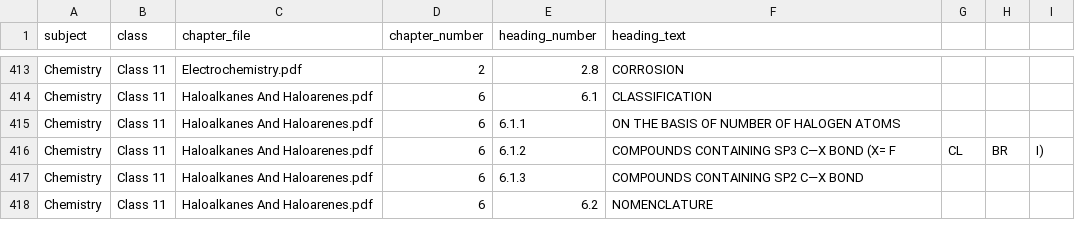
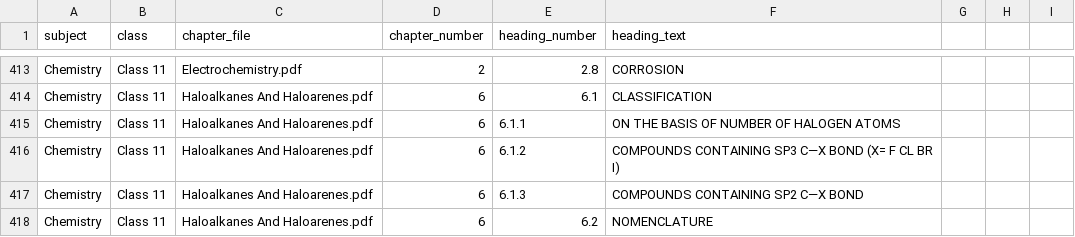
Before and after one commit to DagiWarBoss/ai-tutor, a CSV file: backend/gemini_csv.csv, drawn as a sheet; only a part is shown, gaps mark what is left out.

Commit message:
Sync

```diff
--- a/backend/gemini_csv.csv
+++ b/backend/gemini_csv.csv
@@ -415,3 +415,3 @@ Chemistry,Class 11,Haloalkanes And Haloarenes.pdf,6,6.1,CLASSIFICATION
 Chemistry,Class 11,Haloalkanes And Haloarenes.pdf,6,6.1.1,ON THE BASIS OF NUMBER OF HALOGEN ATOMS
-Chemistry,Class 11,Haloalkanes And Haloarenes.pdf,6,6.1.2,COMPOUNDS CONTAINING SP3 C—X BOND (X= F, CL, BR, I)
+Chemistry,Class 11,Haloalkanes And Haloarenes.pdf,6,6.1.2,COMPOUNDS CONTAINING SP3 C—X BOND (X= F CL BR I)
 Chemistry,Class 11,Haloalkanes And Haloarenes.pdf,6,6.1.3,COMPOUNDS CONTAINING SP2 C—X BOND
```
